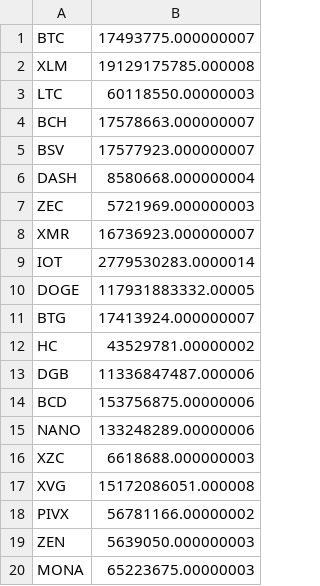
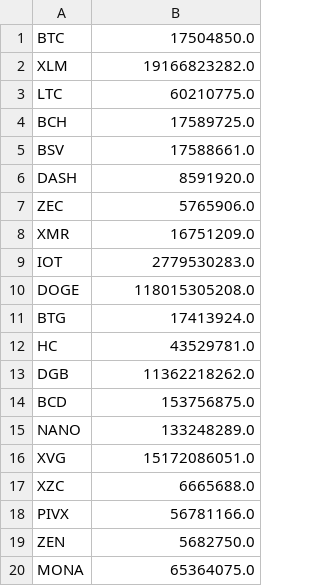
Before and after one commit to coinmetrics/bcindex, a CSV file: index-data/src/main/resources/business_rules/Currency_february_rebal.csv, drawn as a sheet.

```diff
--- a/index-data/src/main/resources/business_rules/Currency_february_rebal.csv
+++ b/index-data/src/main/resources/business_rules/Currency_february_rebal.csv
@@ -1,20 +1,20 @@
-BTC,17493775.000000007
-XLM,19129175785.000008
-LTC,60118550.00000003
-BCH,17578663.000000007
-BSV,17577923.000000007
-DASH,8580668.000000004
-ZEC,5721969.000000003
-XMR,16736923.000000007
-IOT,2779530283.0000014
-DOGE,117931883332.00005
-BTG,17413924.000000007
-HC,43529781.00000002
-DGB,11336847487.000006
-BCD,153756875.00000006
-NANO,133248289.00000006
-XZC,6618688.000000003
-XVG,15172086051.000008
-PIVX,56781166.00000002
-ZEN,5639050.000000003
-MONA,65223675.00000003
+BTC,17504850.0
+XLM,19166823282.0
+LTC,60210775.0
+BCH,17589725.0
+BSV,17588661.0
+DASH,8591920.0
+ZEC,5765906.0
+XMR,16751209.0
+IOT,2779530283.0
+DOGE,118015305208.0
+BTG,17413924.0
+HC,43529781.0
+DGB,11362218262.0
+BCD,153756875.0
+NANO,133248289.0
+XVG,15172086051.0
+XZC,6665688.0
+PIVX,56781166.0
+ZEN,5682750.0
+MONA,65364075.0
```
Also changed, not shown: index-view/src/main/resources/static/weights/february_floats_2019.csv, utils/rebalance_tools/csvs/Application_february_weights.csv, 41 other files.
